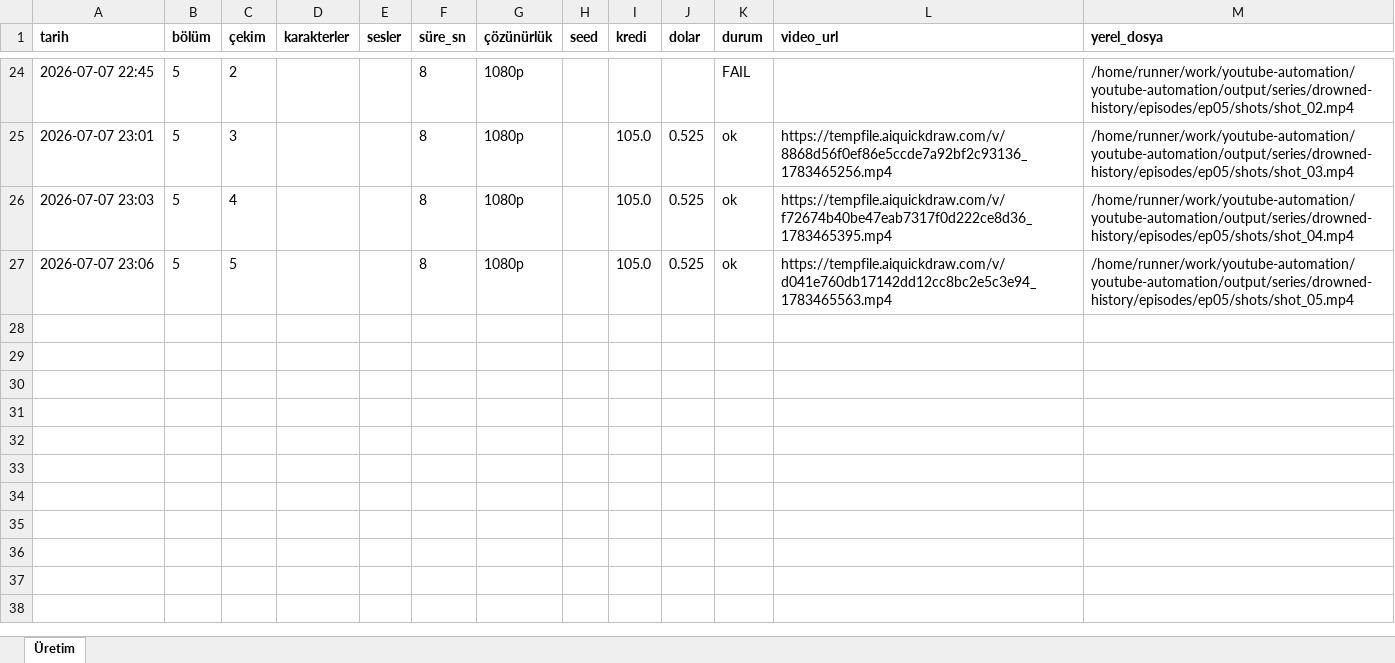
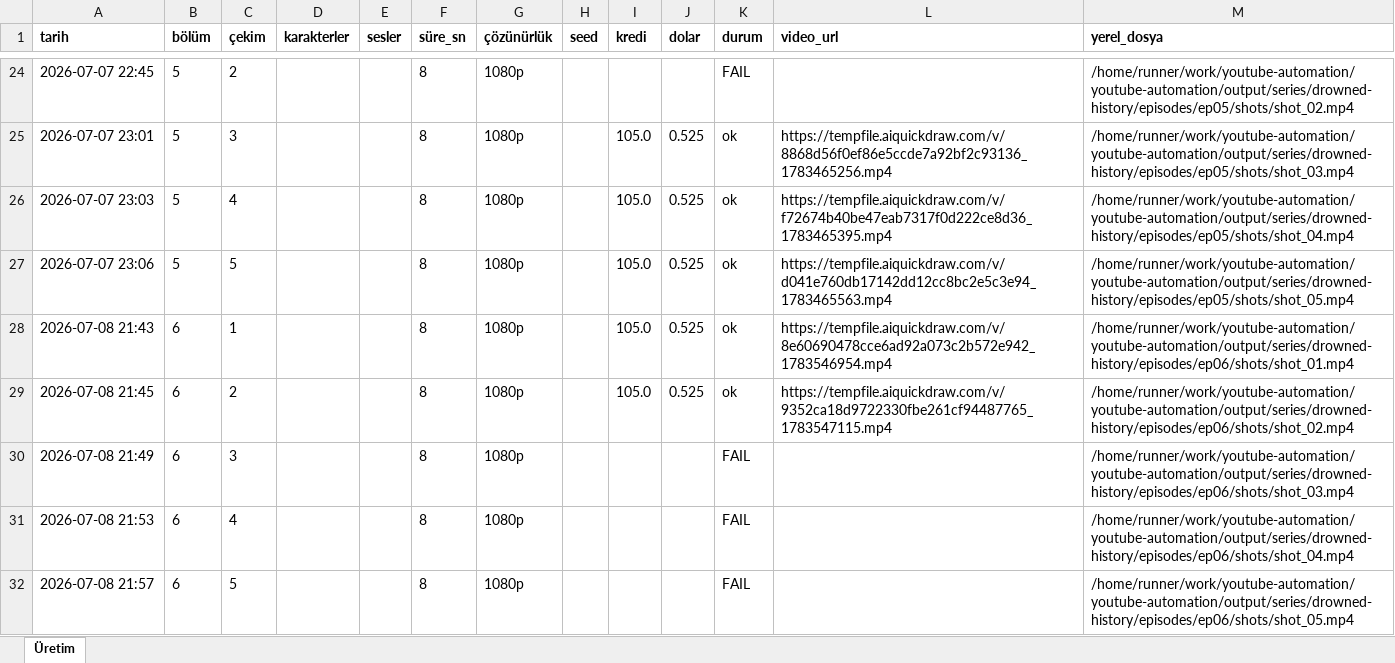
Before and after one commit to Wolkchen00/youtube-automation, an Excel workbook: series_data/drowned-history/series_log.xlsx, sheet Üretim, drawn as a sheet; only a part is shown, gaps mark what is left out; values as stored, in another font and other column widths than the file's, no borders; the diff names each change by its address in the sheet, - before the commit and + after, or states it on an @@ line.

```diff
--- a/series_data/drowned-history/series_log.xlsx (sheet Üretim)
+++ b/series_data/drowned-history/series_log.xlsx (sheet Üretim)
+row 28: 2026-07-08 21:43 | 6 | 1 |  |  | 8 | 1080p |  | 105.0 | 0.525 | ok | https://tempfile.aiquickdraw.com/v/8e60690478cce6ad92a073c2b572e942_1783546954.mp4 | /home/runner/work/youtube-automation/youtube-automation/output/series/drowned-history/episodes/ep06/shots/shot_01.mp4
+row 29: 2026-07-08 21:45 | 6 | 2 |  |  | 8 | 1080p |  | 105.0 | 0.525 | ok | https://tempfile.aiquickdraw.com/v/9352ca18d9722330fbe261cf94487765_1783547115.mp4 | /home/runner/work/youtube-automation/youtube-automation/output/series/drowned-history/episodes/ep06/shots/shot_02.mp4
+row 30: 2026-07-08 21:49 | 6 | 3 |  |  | 8 | 1080p |  |  |  | FAIL |  | /home/runner/work/youtube-automation/youtube-automation/output/series/drowned-history/episodes/ep06/shots/shot_03.mp4
+row 31: 2026-07-08 21:53 | 6 | 4 |  |  | 8 | 1080p |  |  |  | FAIL |  | /home/runner/work/youtube-automation/youtube-automation/output/series/drowned-history/episodes/ep06/shots/shot_04.mp4
+row 32: 2026-07-08 21:57 | 6 | 5 |  |  | 8 | 1080p |  |  |  | FAIL |  | /home/runner/work/youtube-automation/youtube-automation/output/series/drowned-history/episodes/ep06/shots/shot_05.mp4
```
Also changed, not shown: 2 other files.
